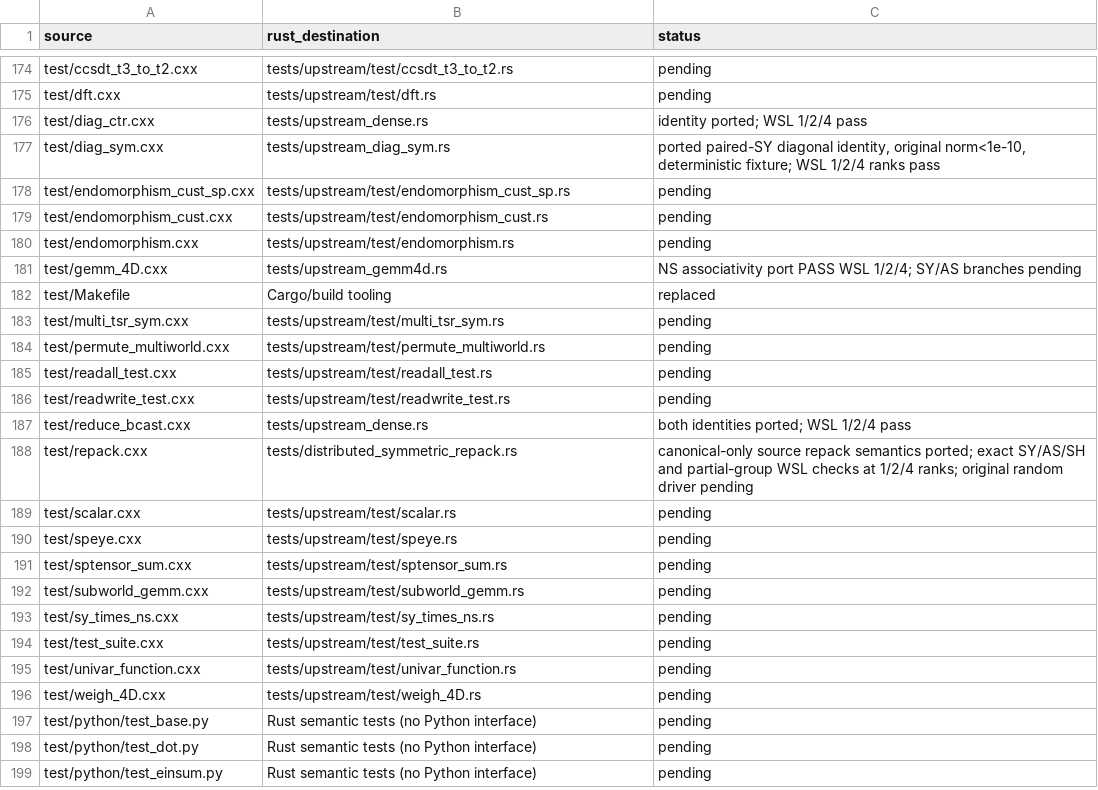
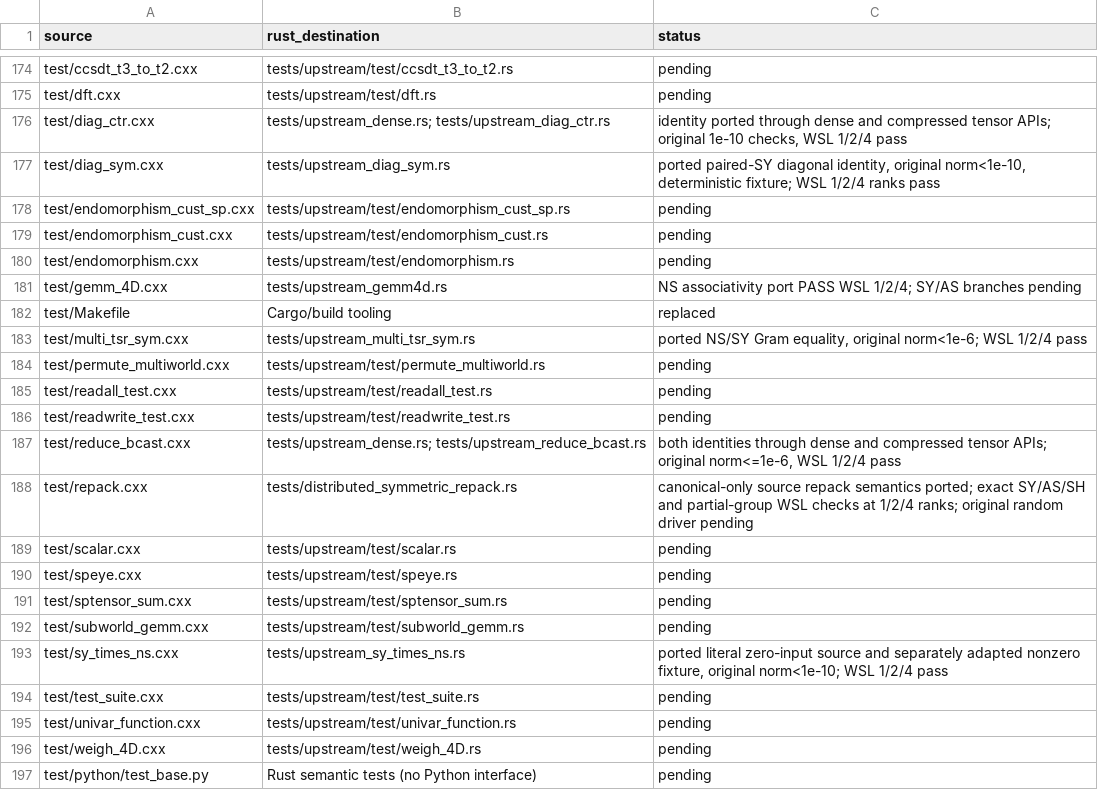
Before and after one commit to rustnumgum/ctf-rs, a TSV file: docs/upstream-inventory.tsv, drawn as a sheet; only a part is shown, gaps mark what is left out; the shorter side is filled out with more unchanged rows.

Commit message:
Port upstream symmetry and diagonal test batch to packed tensor APIs

```diff
--- a/docs/upstream-inventory.tsv
+++ b/docs/upstream-inventory.tsv
@@ -175,3 +175,3 @@ test/ccsdt_t3_to_t2.cxx	tests/upstream/test/ccsdt_t3_to_t2.rs	pending
 test/dft.cxx	tests/upstream/test/dft.rs	pending
-test/diag_ctr.cxx	tests/upstream_dense.rs	identity ported; WSL 1/2/4 pass
+test/diag_ctr.cxx	tests/upstream_dense.rs; tests/upstream_diag_ctr.rs	identity ported through dense and compressed tensor APIs; original 1e-10 checks, WSL 1/2/4 pass
 test/diag_sym.cxx	tests/upstream_diag_sym.rs	ported paired-SY diagonal identity, original norm<1e-10, deterministic fixture; WSL 1/2/4 ranks pass
@@ -182,3 +182,3 @@ test/gemm_4D.cxx	tests/upstream_gemm4d.rs	NS associativity port PASS WSL 1/2/4;
 test/Makefile	Cargo/build tooling	replaced
-test/multi_tsr_sym.cxx	tests/upstream/test/multi_tsr_sym.rs	pending
+test/multi_tsr_sym.cxx	tests/upstream_multi_tsr_sym.rs	ported NS/SY Gram equality, original norm<1e-6; WSL 1/2/4 pass
 test/permute_multiworld.cxx	tests/upstream/test/permute_multiworld.rs	pending
@@ -186,3 +186,3 @@ test/readall_test.cxx	tests/upstream/test/readall_test.rs	pending
 test/readwrite_test.cxx	tests/upstream/test/readwrite_test.rs	pending
-test/reduce_bcast.cxx	tests/upstream_dense.rs	both identities ported; WSL 1/2/4 pass
+test/reduce_bcast.cxx	tests/upstream_dense.rs; tests/upstream_reduce_bcast.rs	both identities through dense and compressed tensor APIs; original norm<=1e-6, WSL 1/2/4 pass
 test/repack.cxx	tests/distributed_symmetric_repack.rs	canonical-only source repack semantics ported; exact SY/AS/SH and partial-group WSL checks at 1/2/4 ranks; original random driver pending
@@ -192,3 +192,3 @@ test/sptensor_sum.cxx	tests/upstream/test/sptensor_sum.rs	pending
 test/subworld_gemm.cxx	tests/upstream/test/subworld_gemm.rs	pending
-test/sy_times_ns.cxx	tests/upstream/test/sy_times_ns.rs	pending
+test/sy_times_ns.cxx	tests/upstream_sy_times_ns.rs	ported literal zero-input source and separately adapted nonzero fixture, original norm<1e-10; WSL 1/2/4 pass
 test/test_suite.cxx	tests/upstream/test/test_suite.rs	pending
```
Also changed, not shown: 9 other files.
